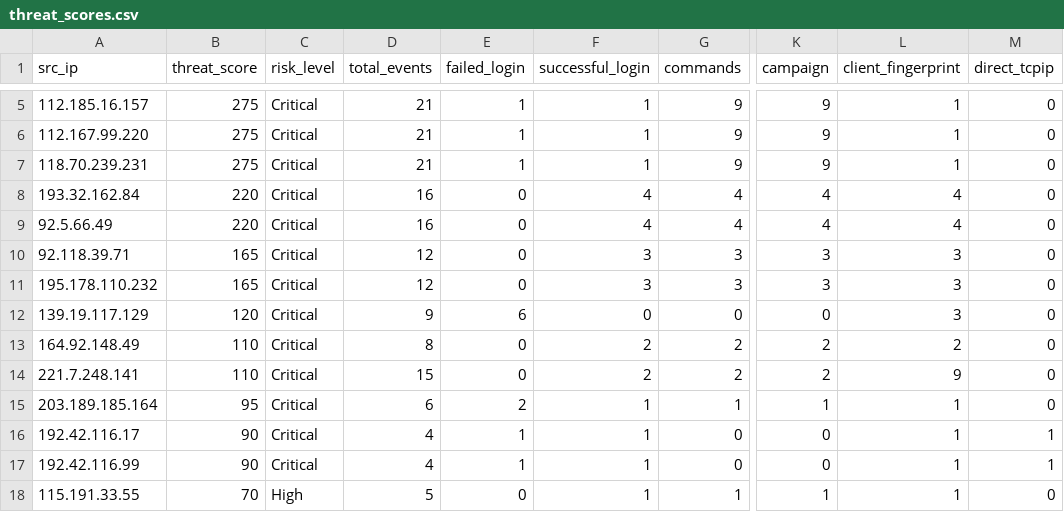
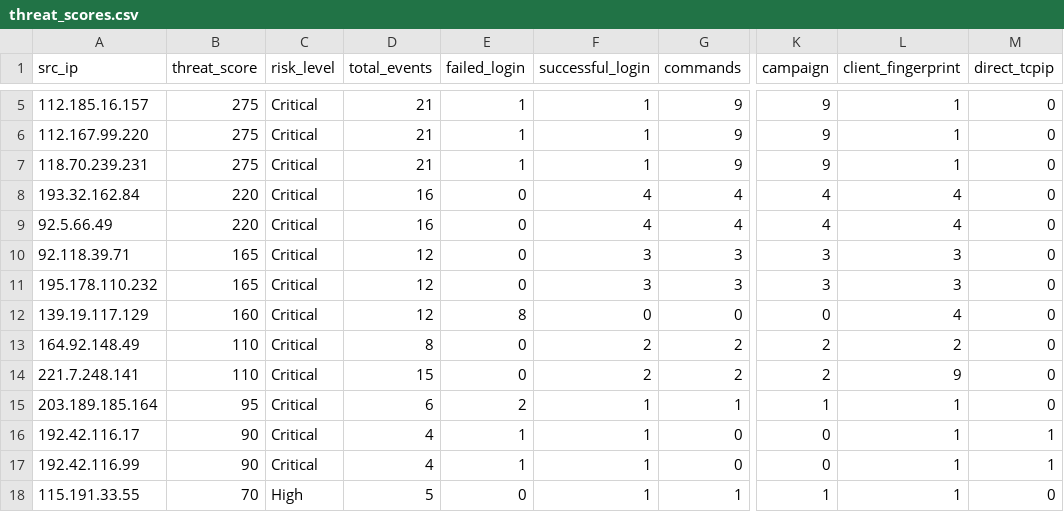
Before and after one commit to Prabhath-de/AWS_Honeypot, a CSV file: data/processed/threat_scores.csv, drawn as a sheet; only a part is shown, gaps mark what is left out; the diff names each change by its address in the sheet, - before the commit and + after, or states it on an @@ line.

```diff
--- a/data/processed/threat_scores.csv
+++ b/data/processed/threat_scores.csv
-B12 (threat_score): 120
+B12 (threat_score): 160
-D12 (total_events): 9
+D12 (total_events): 12
-E12 (failed_login): 6
+E12 (failed_login): 8
-L12 (client_fingerprint): 3
+L12 (client_fingerprint): 4
```
Also changed, not shown: data/processed/failed_logins.csv, data/processed/geoip_asn.csv, 3 other files.
